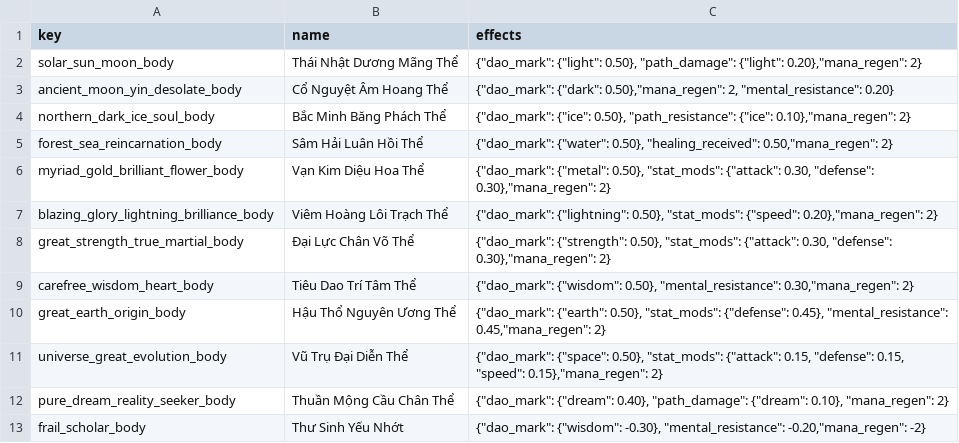
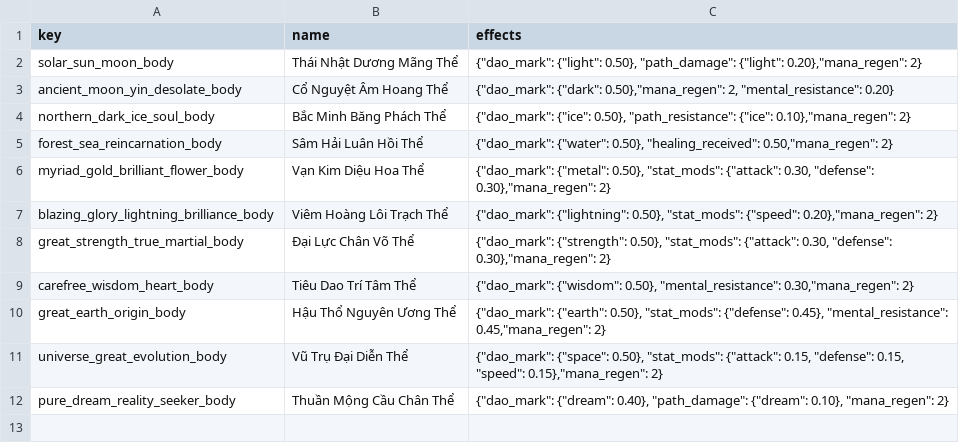
Before and after one commit to VipPro67/GuWorld, a CSV file: backend/cmd/server/data/Constitution.csv, drawn as a sheet.

```diff
--- a/backend/cmd/server/data/Constitution.csv
+++ b/backend/cmd/server/data/Constitution.csv
@@ -12,2 +12 @@ universe_great_evolution_body,Vũ Trụ Đại Diễn Thể,"{""dao_mark"": {""s
 pure_dream_reality_seeker_body,Thuần Mộng Cầu Chân Thể,"{""dao_mark"": {""dream"": 0.40}, ""path_damage"": {""dream"": 0.10}, ""mana_regen"": 2}"
-frail_scholar_body,Thư Sinh Yếu Nhớt,"{""dao_mark"": {""wisdom"": -0.30}, ""mental_resistance"": -0.20,""mana_regen"": -2}"
```
Also changed, not shown: 17 other files.
